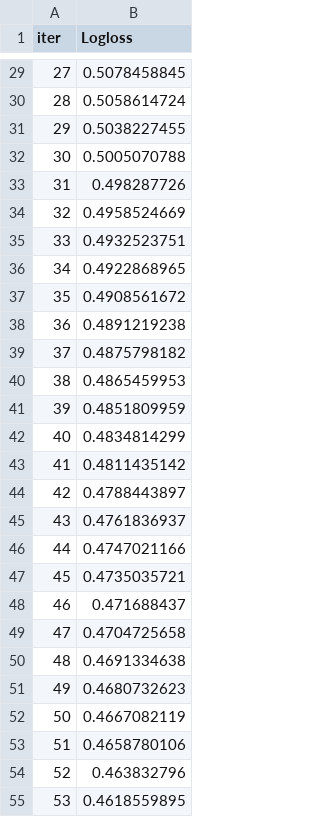
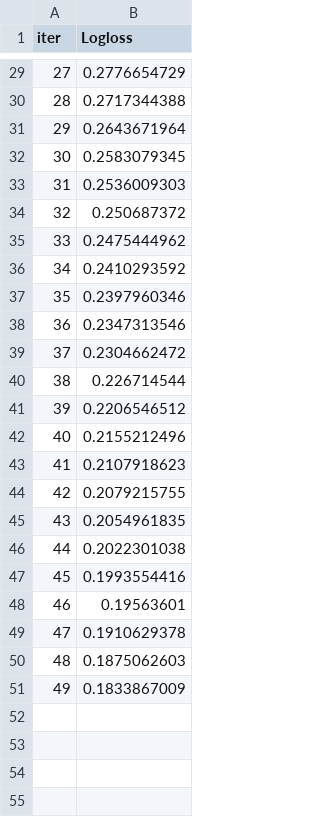
Before and after one commit to da-veed/BachelorThesis, a TSV file: catboost_info/learn_error.tsv, drawn as a sheet; only a part is shown, gaps mark what is left out; the diff covers the shown part only.

```diff
--- a/catboost_info/learn_error.tsv
+++ b/catboost_info/learn_error.tsv
@@ -29,27 +29,23 @@ iter	Logloss
-27	0.5078458845
-28	0.5058614724
-29	0.5038227455
-30	0.5005070788
-31	0.498287726
-32	0.4958524669
-33	0.4932523751
-34	0.4922868965
-35	0.4908561672
-36	0.4891219238
-37	0.4875798182
-38	0.4865459953
-39	0.4851809959
-40	0.4834814299
-41	0.4811435142
-42	0.4788443897
-43	0.4761836937
-44	0.4747021166
-45	0.4735035721
-46	0.471688437
-47	0.4704725658
-48	0.4691334638
-49	0.4680732623
-50	0.4667082119
-51	0.4658780106
-52	0.463832796
-53	0.4618559895
+27	0.2776654729
+28	0.2717344388
+29	0.2643671964
+30	0.2583079345
+31	0.2536009303
+32	0.250687372
+33	0.2475444962
+34	0.2410293592
+35	0.2397960346
+36	0.2347313546
+37	0.2304662472
+38	0.226714544
+39	0.2206546512
+40	0.2155212496
+41	0.2107918623
+42	0.2079215755
+43	0.2054961835
+44	0.2022301038
+45	0.1993554416
+46	0.19563601
+47	0.1910629378
+48	0.1875062603
+49	0.1833867009
```
Also changed, not shown: 46 removed rows and 27 edited cells elsewhere in this file, catboost_info/test_error.tsv, catboost_info/time_left.tsv, 13 other files.
